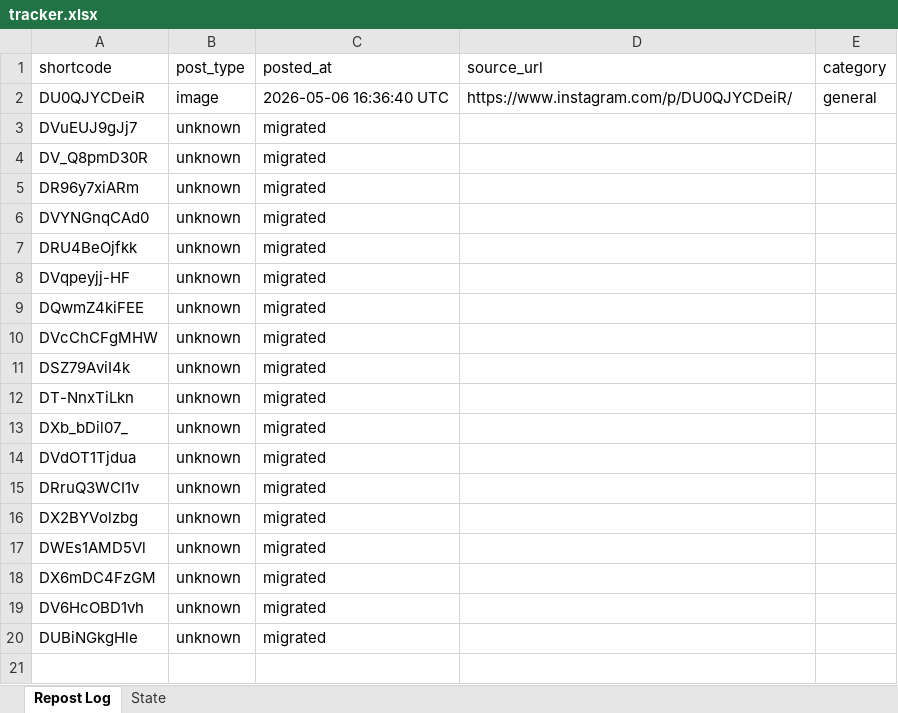
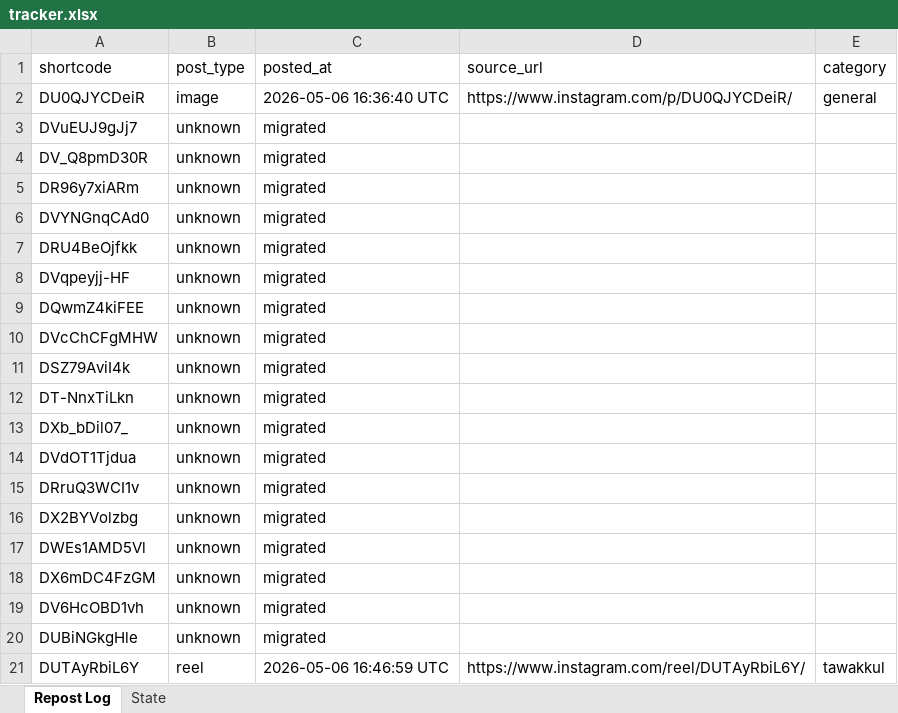
Before and after one commit to mahaboob9143/Insta-YT-Bot-TrueLove, an Excel workbook: data/tracker.xlsx, sheet Repost Log, drawn as a sheet; values as stored, in another font and other column widths than the file's, no borders; the diff names each change by its address in the sheet, - before the commit and + after, or states it on an @@ line.

```diff
--- a/data/tracker.xlsx (sheet Repost Log)
+++ b/data/tracker.xlsx (sheet Repost Log)
+row 21: DUTAyRbiL6Y | reel | 2026-05-06 16:46:59 UTC | https://www.instagram.com/reel/DUTAyRbiL6Y/ | tawakkul
```
Also changed, not shown: sheet State.
